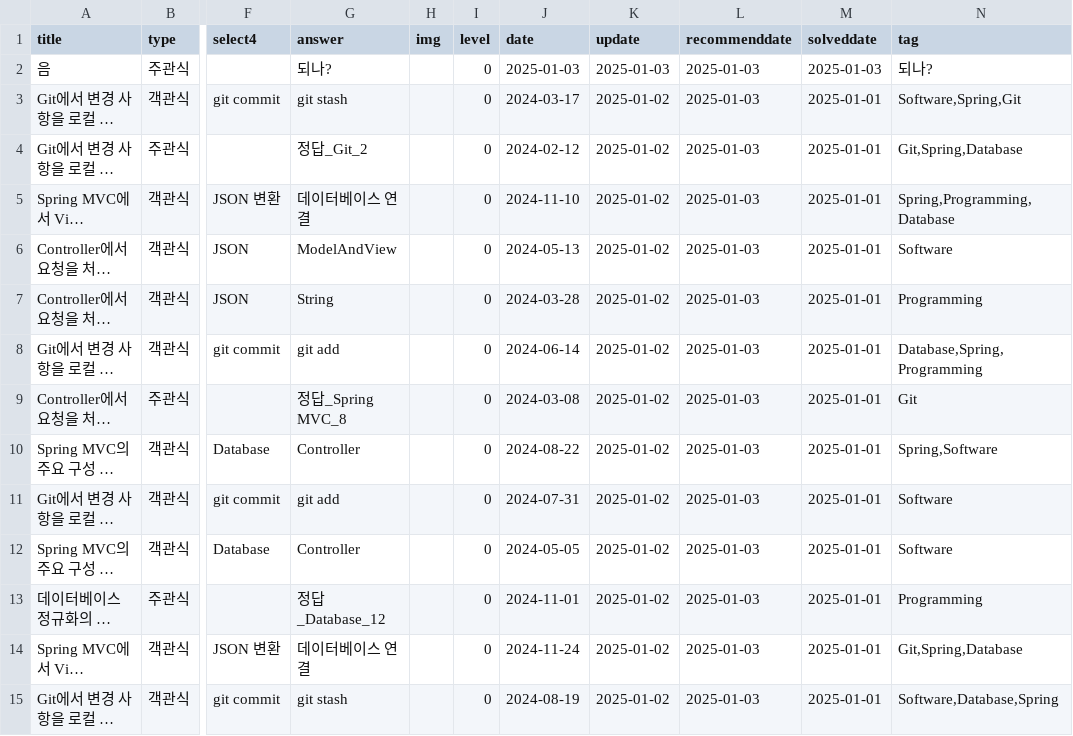
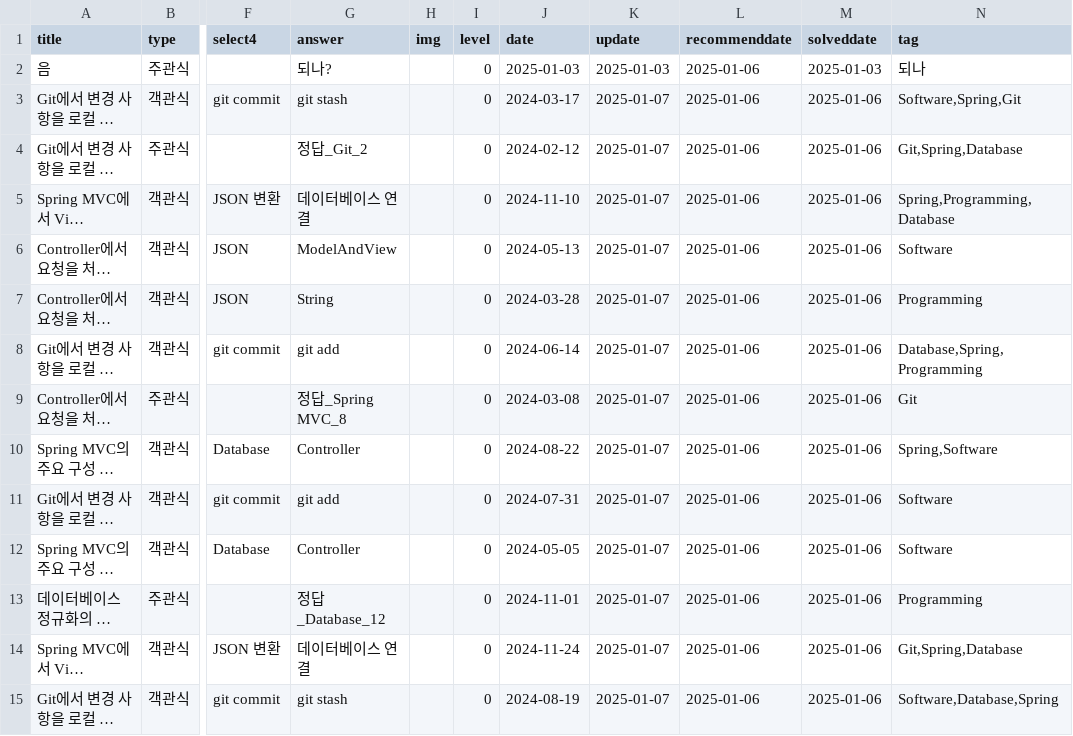
Before and after one commit to HowAboutQuestion/Legacy-HowAboutQuestion, a CSV file: data/question.csv, drawn as a sheet; only a part is shown, gaps mark what is left out; long unchanged cells end in …; the diff covers the shown part only; the diff names each change by its address in the sheet, - before the commit and + after, or states it on an @@ line.

```diff
--- a/data/question.csv
+++ b/data/question.csv
-L2:L15 (recommenddate): 2025-01-03
+L2:L15 (recommenddate): 2025-01-06
-N2 (tag): 되나?
+N2 (tag): 되나
-K3:K15 (update): 2025-01-02
+K3:K15 (update): 2025-01-07
-M3:M15 (solveddate): 2025-01-01
+M3:M15 (solveddate): 2025-01-06
```
Also changed, not shown: 106 edited cells elsewhere in this file, data/history.csv, 4 other files.
